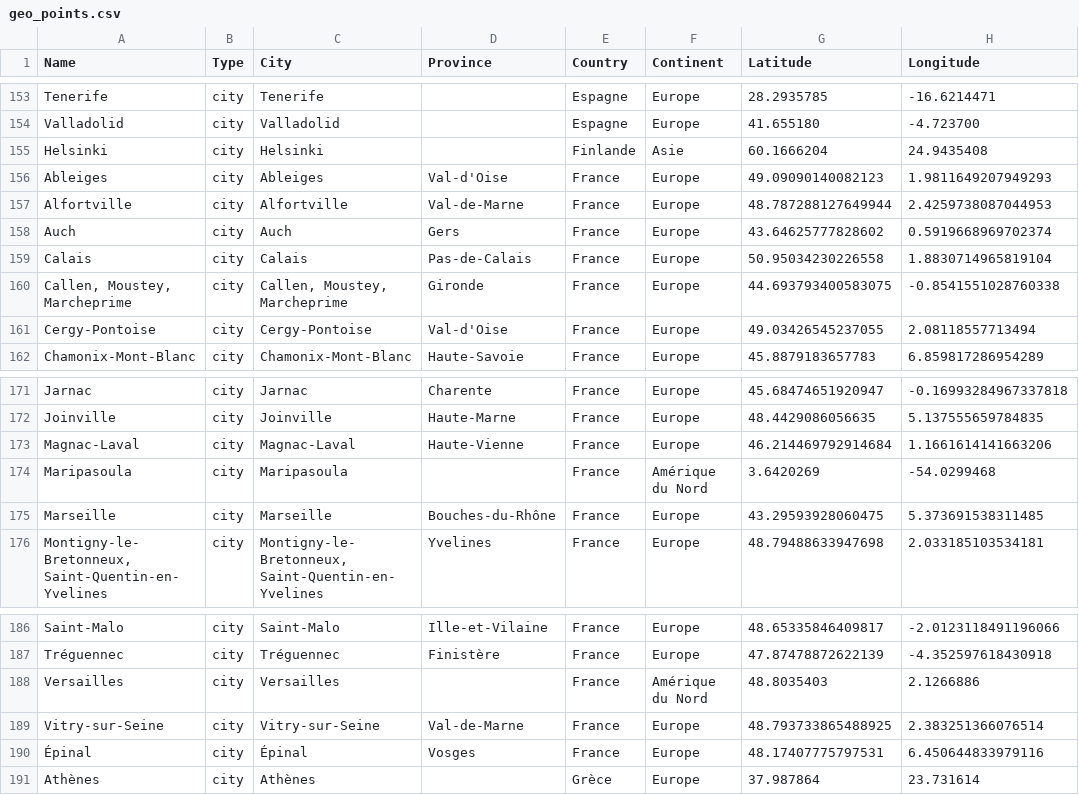
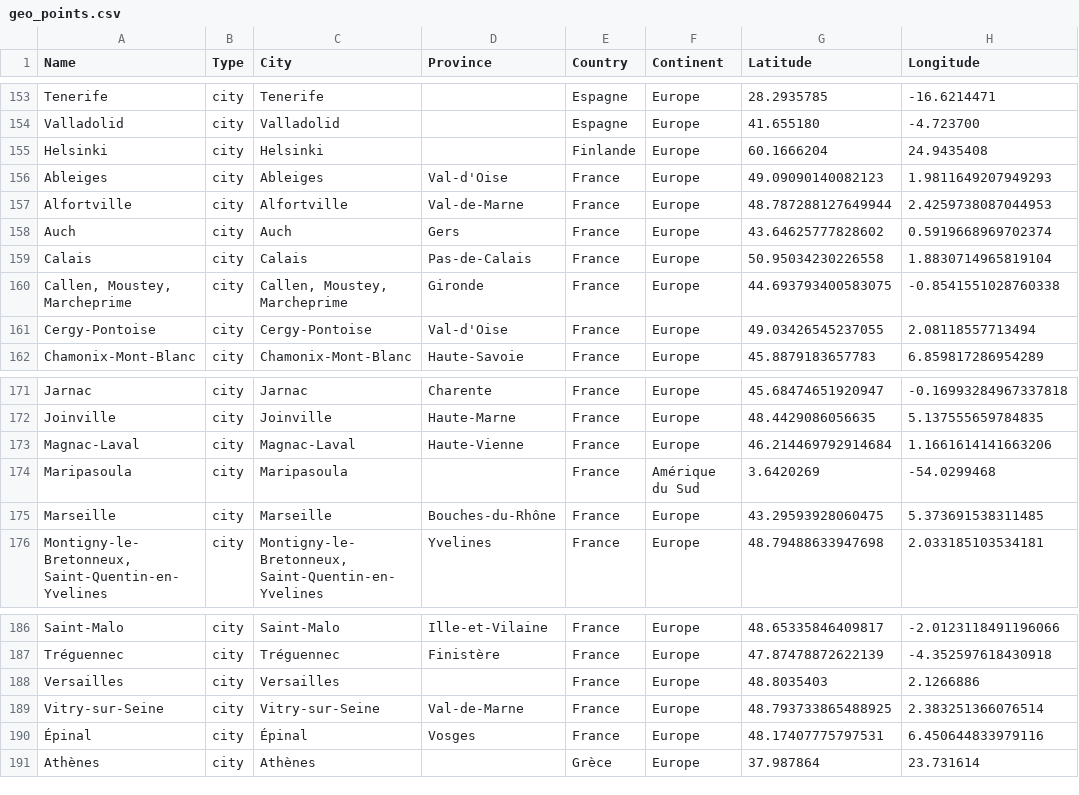
Before and after one commit to StudioFolder/ensav-map, a CSV file: static/data/geo_points.csv, drawn as a sheet; only a part is shown, gaps mark what is left out.

Commit message:
feat(continents): country-grouped hover view + geo data fixes

```diff
--- a/static/data/geo_points.csv
+++ b/static/data/geo_points.csv
@@ -154,3 +154,3 @@ Tenerife,city,Tenerife,,Espagne,Europe,28.2935785,-16.6214471
 Valladolid,city,Valladolid,,Espagne,Europe,41.655180,-4.723700
-Helsinki,city,Helsinki,,Finlande,Asie,60.1666204,24.9435408
+Helsinki,city,Helsinki,,Finlande,Europe,60.1666204,24.9435408
 Ableiges,city,Ableiges,Val-d'Oise,France,Europe,49.09090140082123,1.9811649207949293
@@ -173,3 +173,3 @@ Joinville,city,Joinville,Haute-Marne,France,Europe,48.4429086056635,5.1375556597
 Magnac-Laval,city,Magnac-Laval,Haute-Vienne,France,Europe,46.214469792914684,1.1661614141663206
-Maripasoula,city,Maripasoula,,France,Amérique du Nord,3.6420269,-54.0299468
+Maripasoula,city,Maripasoula,,France,Amérique du Sud,3.6420269,-54.0299468
 Marseille,city,Marseille,Bouches-du-Rhône,France,Europe,43.29593928060475,5.373691538311485
@@ -187,3 +187,3 @@ Saint-Malo,city,Saint-Malo,Ille-et-Vilaine,France,Europe,48.65335846409817,-2.01
 Tréguennec,city,Tréguennec,Finistère,France,Europe,47.87478872622139,-4.352597618430918
-Versailles,city,Versailles,,France,Amérique du Nord,48.8035403,2.1266886
+Versailles,city,Versailles,,France,Europe,48.8035403,2.1266886
 Vitry-sur-Seine,city,Vitry-sur-Seine,Val-de-Marne,France,Europe,48.793733865488925,2.383251366076514
```
Also changed, not shown: 4 other files.
